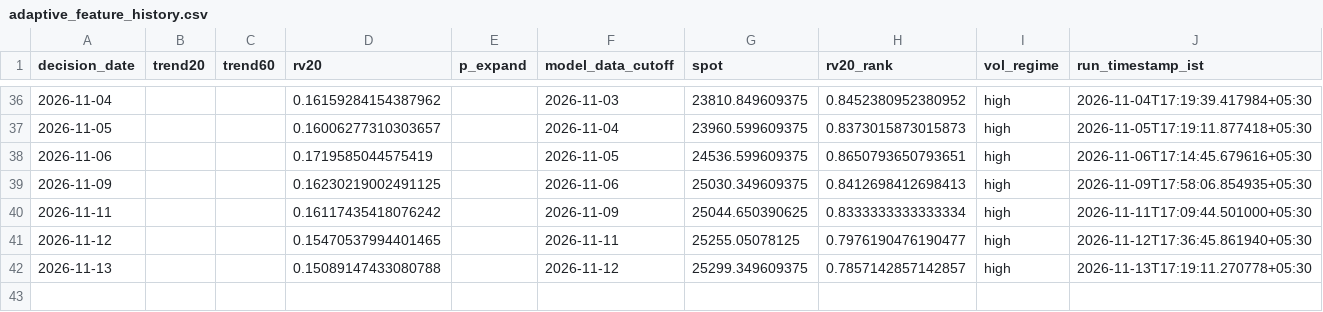
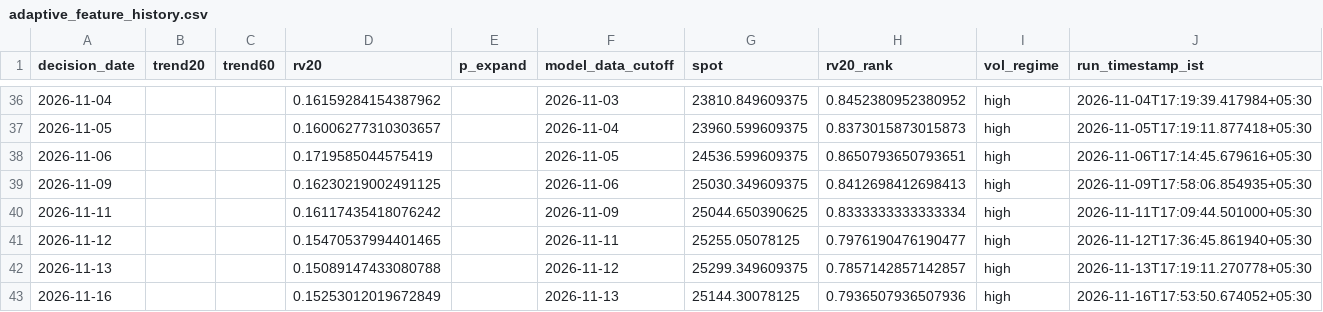
Before and after one commit to vishnuvcr/Nifty, a CSV file: paper_trading/adaptive_feature_history.csv, drawn as a sheet; only a part is shown, gaps mark what is left out; the diff names each change by its address in the sheet, - before the commit and + after, or states it on an @@ line.

```diff
--- a/paper_trading/adaptive_feature_history.csv
+++ b/paper_trading/adaptive_feature_history.csv
+row 43: 2026-11-16 |  |  | 0.15253012019672849 |  | 2026-11-13 | 25144.30078125 | 0.7936507936507936 | high | 2026-11-16T17:53:50.674052+05:30
```
Also changed, not shown: paper_trading/batman_signals.csv, site/batman/data/batman_signals.csv, 4 other files.
